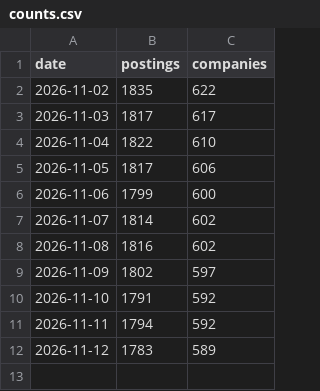
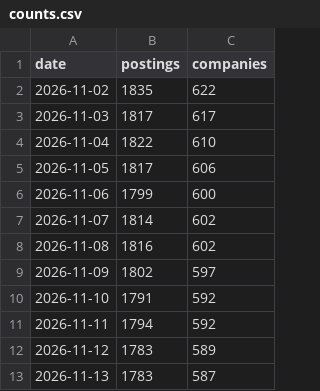
Before and after one commit to LouisLu888/open-fde, a CSV file: counts.csv, drawn as a sheet.

```diff
--- a/counts.csv
+++ b/counts.csv
@@ -12 +12,2 @@ date,postings,companies
 2026-11-12,1783,589
+2026-11-13,1783,587
```
Also changed, not shown: 1 other file.
